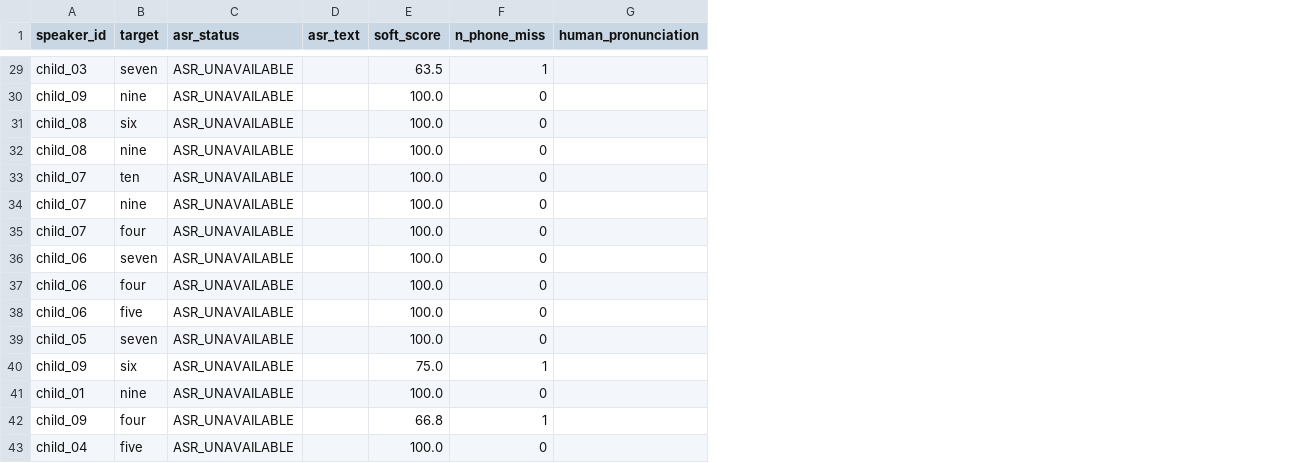
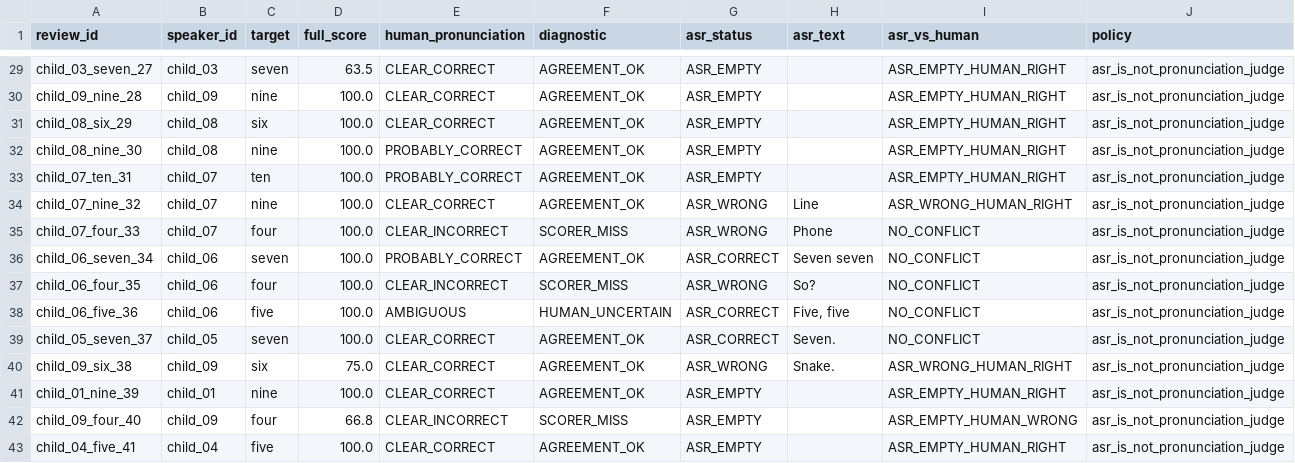
Before and after one commit to thangz121/learning-world, a CSV file: Research/Speech/Phase1_9_9/Results/asr_phone_conflicts.csv, drawn as a sheet; only a part is shown, gaps mark what is left out; removed rows and columns are numbered as before the commit, all else as after; the diff covers the shown part only; the diff names each change by its address in the sheet, - before the commit and + after, or states it on an @@ line.

Commit message:
phase1.9.9: complete ASR conflict analysis (Moonshine 5/42 correct; ASR_EMPTY != wrong)

```diff
--- a/Research/Speech/Phase1_9_9/Results/asr_phone_conflicts.csv
+++ b/Research/Speech/Phase1_9_9/Results/asr_phone_conflicts.csv
+column A (review_id), rows 29-43: child_03_seven_27 | child_09_nine_28 | child_08_six_29 | child_08_nine_30 | child_07_ten_31 | child_07_nine_32 | child_07_four_33 | child_06_seven_34 | child_06_four_35 | child_06_five_36 | child_05_seven_37 | child_09_six_38 | child_01_nine_39 | child_09_four_40 | child_04_five_41
-column C (asr_status), rows 29-43: all ASR_UNAVAILABLE
-column D (asr_text), empty
-column F (n_phone_miss), rows 29-43: 1 | 0 | 0 | 0 | 0 | 0 | 0 | 0 | 0 | 0 | 0 | 1 | 0 | 1 | 0
+column F (diagnostic), rows 29-43: AGREEMENT_OK | AGREEMENT_OK | AGREEMENT_OK | AGREEMENT_OK | AGREEMENT_OK | AGREEMENT_OK | SCORER_MISS | AGREEMENT_OK | SCORER_MISS | HUMAN_UNCERTAIN | AGREEMENT_OK | AGREEMENT_OK | AGREEMENT_OK | SCORER_MISS | AGREEMENT_OK
+column G (asr_status), rows 29-43: ASR_EMPTY | ASR_EMPTY | ASR_EMPTY | ASR_EMPTY | ASR_EMPTY | ASR_WRONG | ASR_WRONG | ASR_CORRECT | ASR_WRONG | ASR_CORRECT | ASR_CORRECT | ASR_WRONG | ASR_EMPTY | ASR_EMPTY | ASR_EMPTY
+column H (asr_text), rows 34-40: Line | Phone | Seven seven | So? | Five, five | Seven. | Snake.
+column I (asr_vs_human), rows 29-43: ASR_EMPTY_HUMAN_RIGHT | ASR_EMPTY_HUMAN_RIGHT | ASR_EMPTY_HUMAN_RIGHT | ASR_EMPTY_HUMAN_RIGHT | ASR_EMPTY_HUMAN_RIGHT | ASR_WRONG_HUMAN_RIGHT | NO_CONFLICT | NO_CONFLICT | NO_CONFLICT | NO_CONFLICT | NO_CONFLICT | ASR_WRONG_HUMAN_RIGHT | ASR_EMPTY_HUMAN_RIGHT | ASR_EMPTY_HUMAN_WRONG | ASR_EMPTY_HUMAN_RIGHT
+column J (policy), rows 29-43: all asr_is_not_pronunciation_judge
-D1: soft_score
+D1: full_score
-E29:E31 (human_pronunciation): (empty)
+E29:E31 (human_pronunciation): CLEAR_CORRECT
-E32:E33 (human_pronunciation): (empty)
+E32:E33 (human_pronunciation): PROBABLY_CORRECT
-E34 (human_pronunciation): (empty)
+E34 (human_pronunciation): CLEAR_CORRECT
-E35 (human_pronunciation): (empty)
+E35 (human_pronunciation): CLEAR_INCORRECT
-E36 (human_pronunciation): (empty)
+E36 (human_pronunciation): PROBABLY_CORRECT
-E37 (human_pronunciation): (empty)
+E37 (human_pronunciation): CLEAR_INCORRECT
-E38 (human_pronunciation): (empty)
+E38 (human_pronunciation): AMBIGUOUS
-E39:E41 (human_pronunciation): (empty)
+E39:E41 (human_pronunciation): CLEAR_CORRECT
-E42 (human_pronunciation): (empty)
+E42 (human_pronunciation): CLEAR_INCORRECT
-E43 (human_pronunciation): (empty)
+E43 (human_pronunciation): CLEAR_CORRECT
```
Also changed, not shown: 27 edited cells elsewhere in this file, 3 other files.
